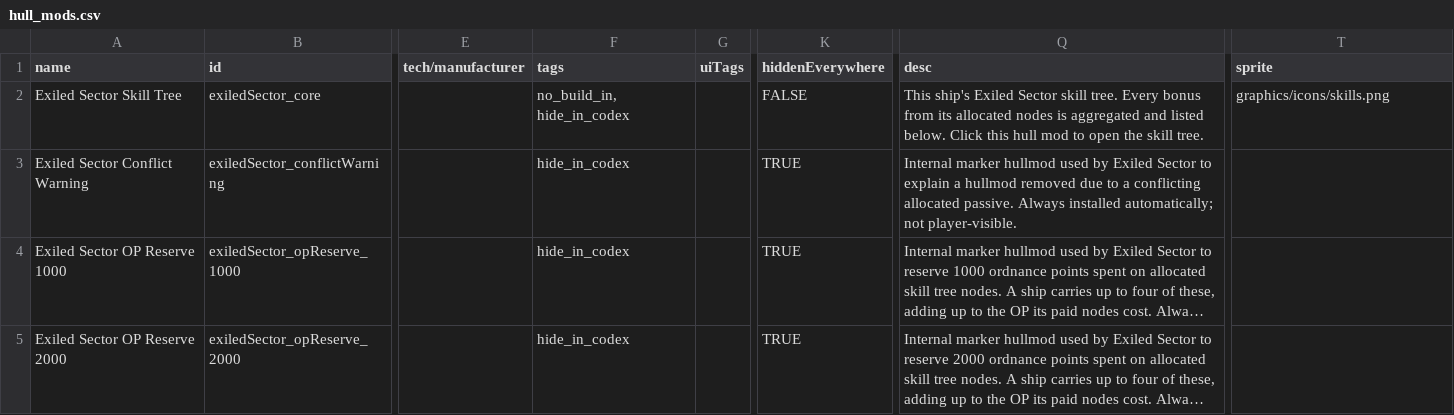
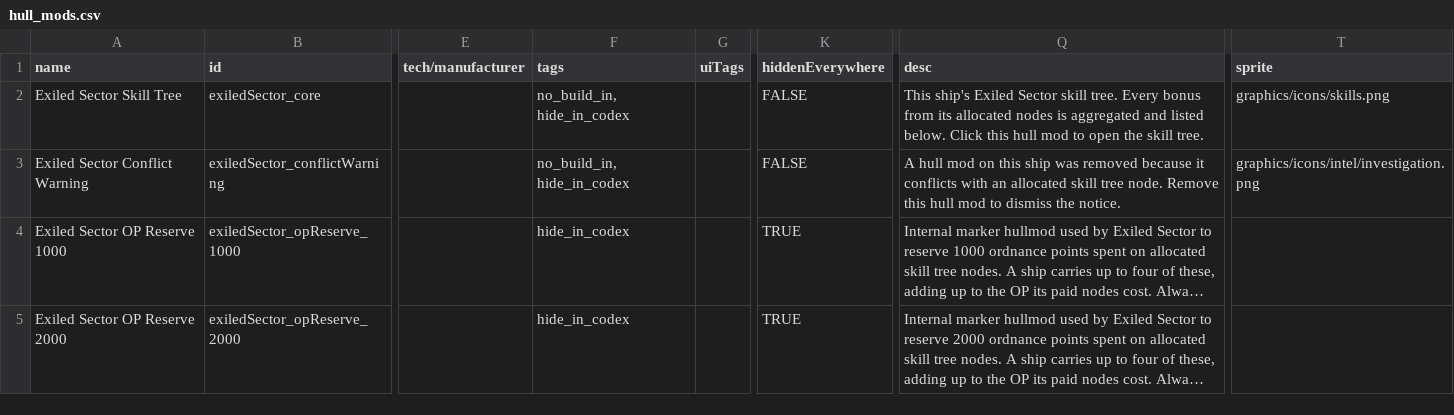
Before and after one commit to ExiledPortals/ExiledSector, a CSV file: data/hullmods/hull_mods.csv, drawn as a sheet; only a part is shown, gaps mark what is left out; long unchanged cells end in …; the diff names each change by its address in the sheet, - before the commit and + after, or states it on an @@ line.

```diff
--- a/data/hullmods/hull_mods.csv
+++ b/data/hullmods/hull_mods.csv
-F3 (tags): hide_in_codex
+F3 (tags): no_build_in, hide_in_codex
-K3 (hiddenEverywhere): TRUE
+K3 (hiddenEverywhere): FALSE
-Q3 (desc): Internal marker hullmod used by Exiled Sector to explain a hullmod removed due to a conflicting allocated passive. Always installed automatically; not player-visible.
+Q3 (desc): A hull mod on this ship was removed because it conflicts with an allocated skill tree node. Remove this hull mod to dismiss the notice.
-T3 (sprite): (empty)
+T3 (sprite): graphics/icons/intel/investigation.png
```
Also changed, not shown: 22 other files.
